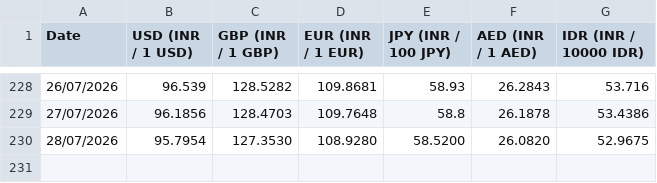
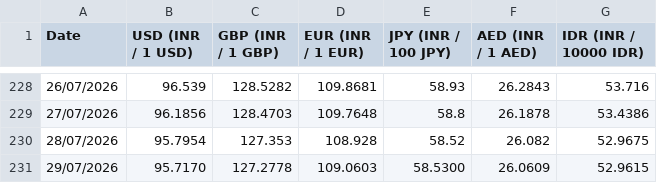
Before and after one commit to welReportsBI-0507/WiGMAN_Exchange_Rate, a CSV file: Exchange Rate.csv, drawn as a sheet; only a part is shown, gaps mark what is left out.

```diff
--- a/Exchange Rate.csv
+++ b/Exchange Rate.csv
@@ -229,2 +229,3 @@ Date,USD (INR / 1 USD),GBP (INR / 1 GBP),EUR (INR / 1 EUR),JPY (INR / 100 JPY),A
 27/07/2026,96.1856,128.4703,109.7648,58.8,26.1878,53.4386
-28/07/2026,95.7954,127.3530,108.9280,58.5200,26.0820,52.9675
+28/07/2026,95.7954,127.353,108.928,58.52,26.082,52.9675
+29/07/2026,95.7170,127.2778,109.0603,58.5300,26.0609,52.9615
```
